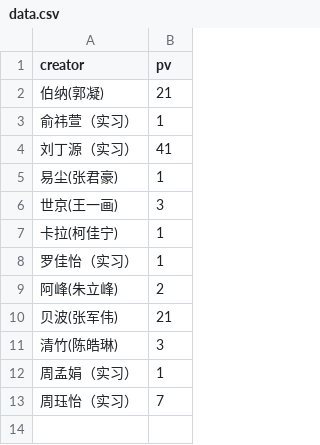
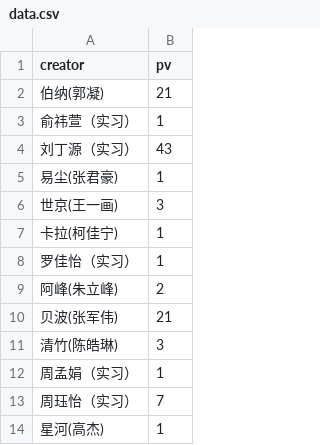
Before and after one commit to YongshengWin/Insight-Content-Lab, a CSV file: data.csv, drawn as a sheet.

Commit message:
refresh data

```diff
--- a/data.csv
+++ b/data.csv
@@ -3,3 +3,3 @@
 俞祎萱（实习）,1
-刘丁源（实习）,41
+刘丁源（实习）,43
 易尘(张君豪),1
@@ -13 +13,2 @@
 周珏怡（实习）,7
+星河(高杰),1
```
